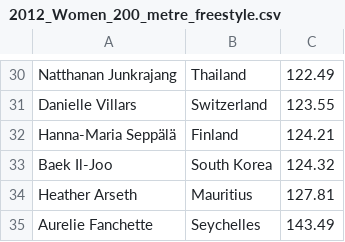
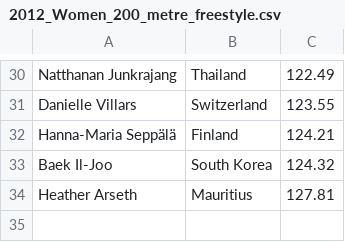
Before and after one commit to susmateusz/zmitad, a CSV file: Listy zadań/Projekt/Dane/2012_Women_200_metre_freestyle.csv, drawn as a sheet; only a part is shown, gaps mark what is left out.

```diff
--- a/Listy zadań/Projekt/Dane/2012_Women_200_metre_freestyle.csv
+++ b/Listy zadań/Projekt/Dane/2012_Women_200_metre_freestyle.csv
@@ -34,2 +34 @@ Baek Il-Joo, South Korea,124.32
 Heather Arseth, Mauritius,127.81
-Aurelie Fanchette, Seychelles,143.49
```
Also changed, not shown: 3 other files.
